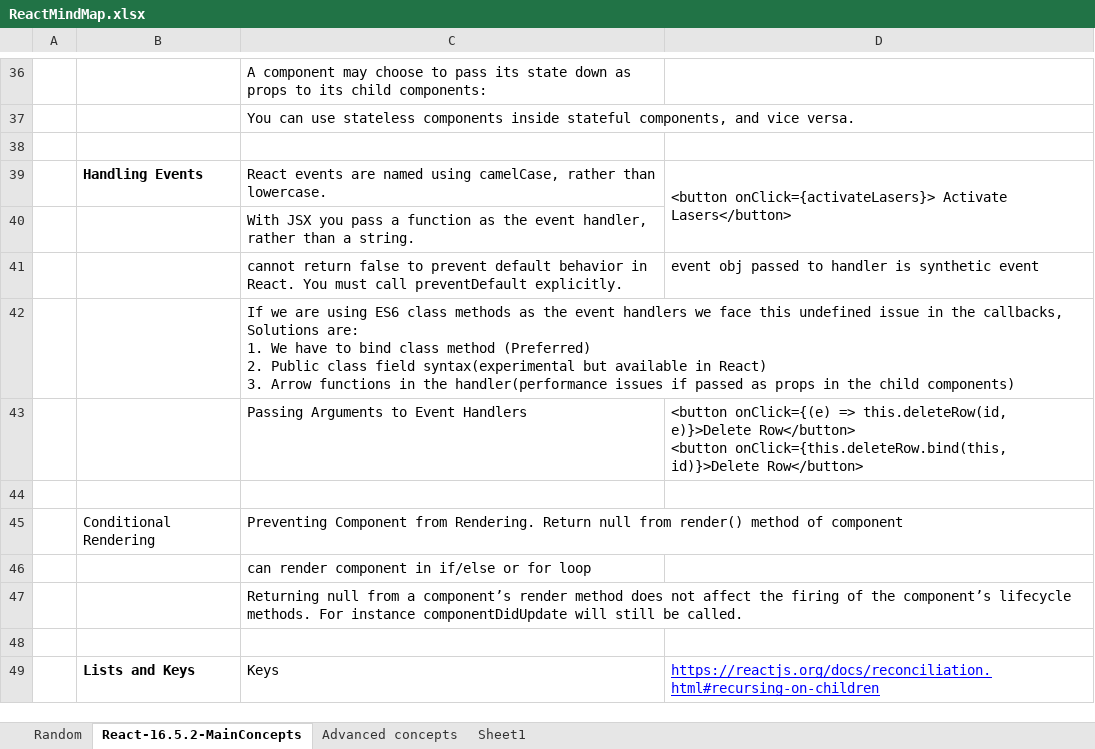
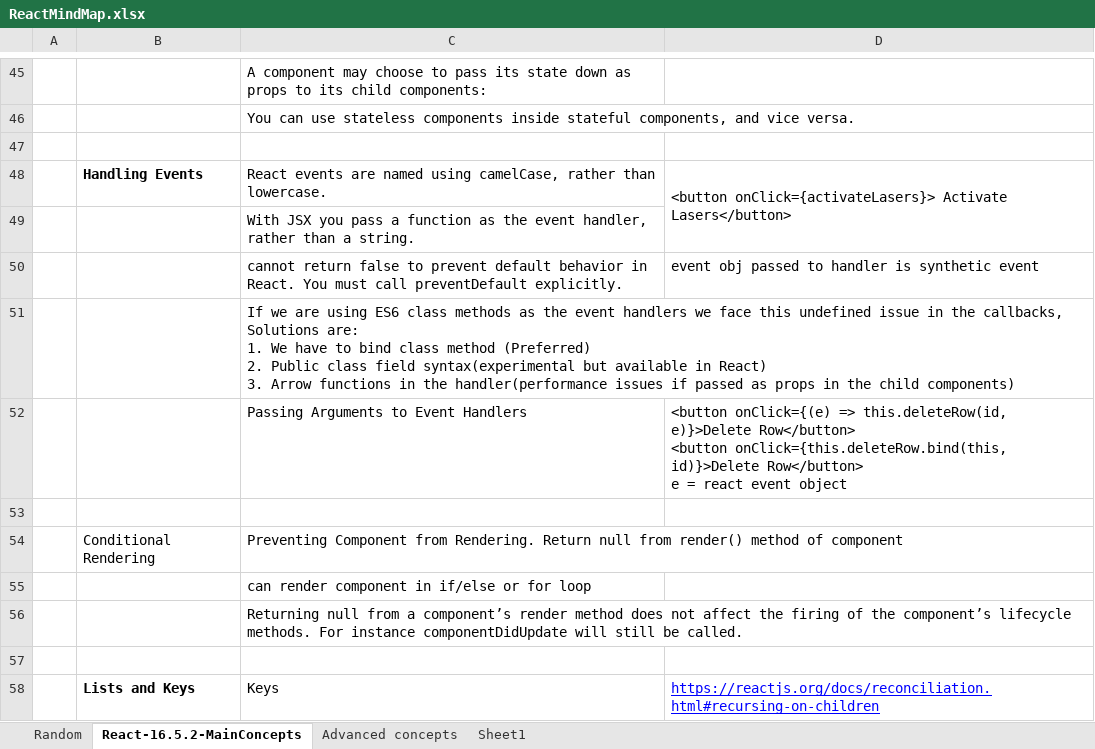
Before and after one commit to ghanlohar/ReactJS, an Excel workbook: ReactMindMap.xlsx, sheet React-16.5.2-MainConcepts, drawn as a sheet; only a part is shown, gaps mark what is left out; values as stored, in another font and other column widths than the file's, no borders; conditional formats not drawn; addresses are those after the commit; ↵ is a line break in a cell; the diff covers the shown part only; the diff names each change by its address in the sheet, - before the commit and + after, or states it on an @@ line.

```diff
--- a/ReactMindMap.xlsx (sheet React-16.5.2-MainConcepts)
+++ b/ReactMindMap.xlsx (sheet React-16.5.2-MainConcepts)
-D52: …id)}>Delete Row</button>
+D52: …id)}>Delete Row</button> ↵ e = react event object
```
Also changed, not shown: 10 added rows, 1 removed row and 4 edited cells elsewhere in this sheet, sheet Random.
